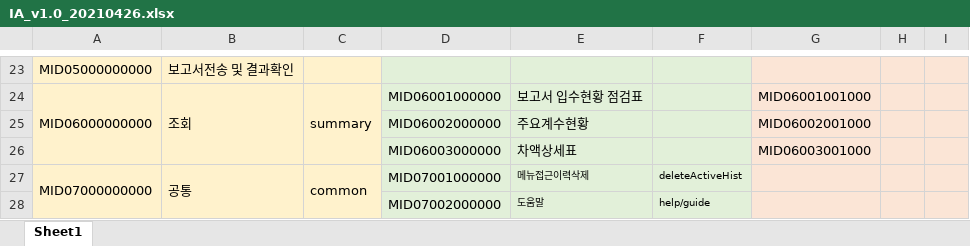
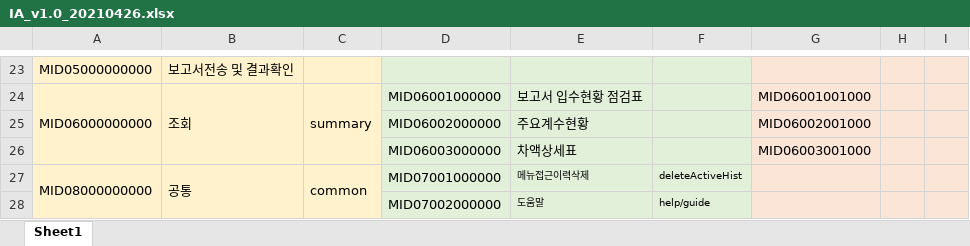
Before and after one commit to sungsuryu/for, an Excel workbook: forexcg/docs/IA_v1.0_20210426.xlsx, sheet Sheet1, drawn as a sheet; only a part is shown, gaps mark what is left out; values as stored, in another font and other column widths than the file's, no borders; the diff names each change by its address in the sheet, - before the commit and + after, or states it on an @@ line.

```diff
--- a/forexcg/docs/IA_v1.0_20210426.xlsx (sheet Sheet1)
+++ b/forexcg/docs/IA_v1.0_20210426.xlsx (sheet Sheet1)
-A27: MID07000000000
+A27: MID08000000000
```
Also changed, not shown: 10 other files.
